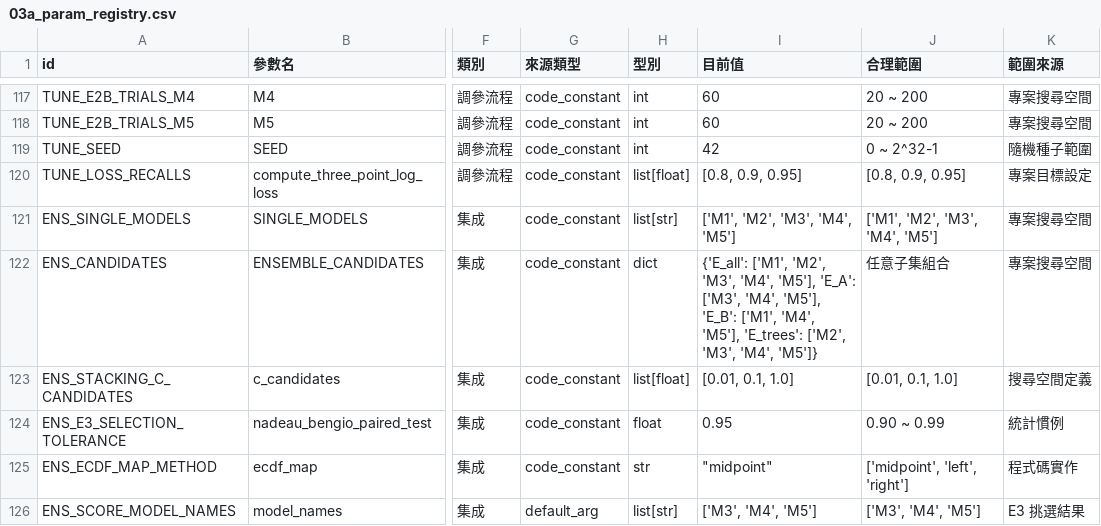
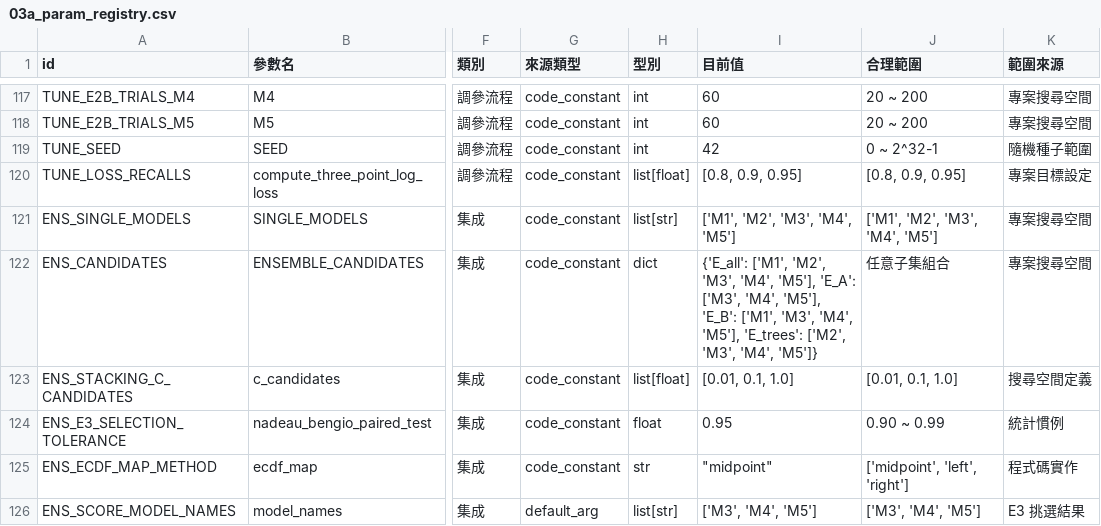
Before and after one commit to MooreCheng-code/test, a CSV file: docs/code_learning/03a_param_registry.csv, drawn as a sheet; only a part is shown, gaps mark what is left out; the diff names each change by its address in the sheet, - before the commit and + after, or states it on an @@ line.

```diff
--- a/docs/code_learning/03a_param_registry.csv
+++ b/docs/code_learning/03a_param_registry.csv
-I122 (目前值): …'E_B': ['M1', 'M4', 'M5'],…
+I122 (目前值): …'E_B': ['M1', 'M3', 'M4', 'M5'],…
```
Also changed, not shown: docs/code_learning/_cards_audit.csv, 11 other files.
